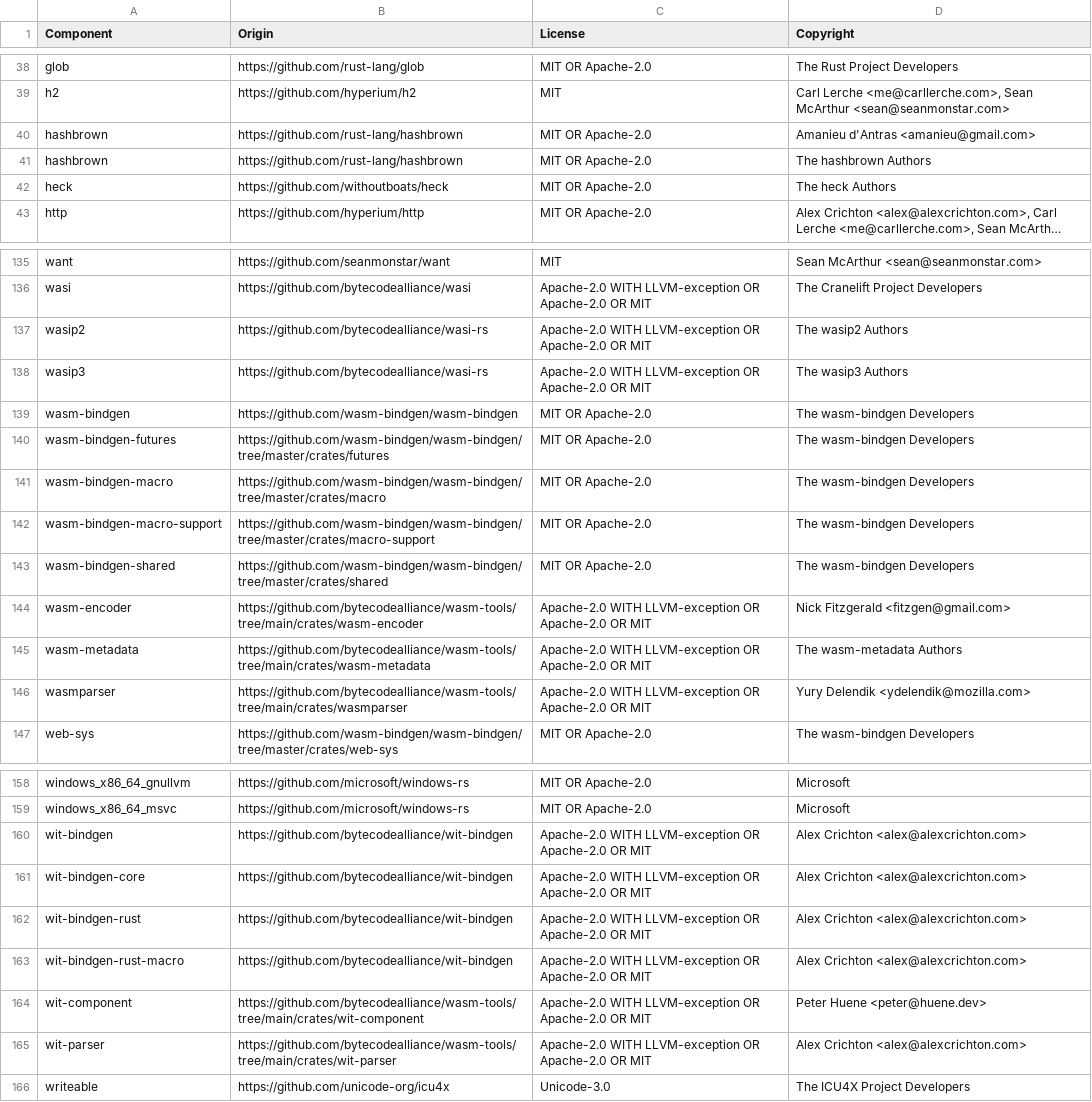
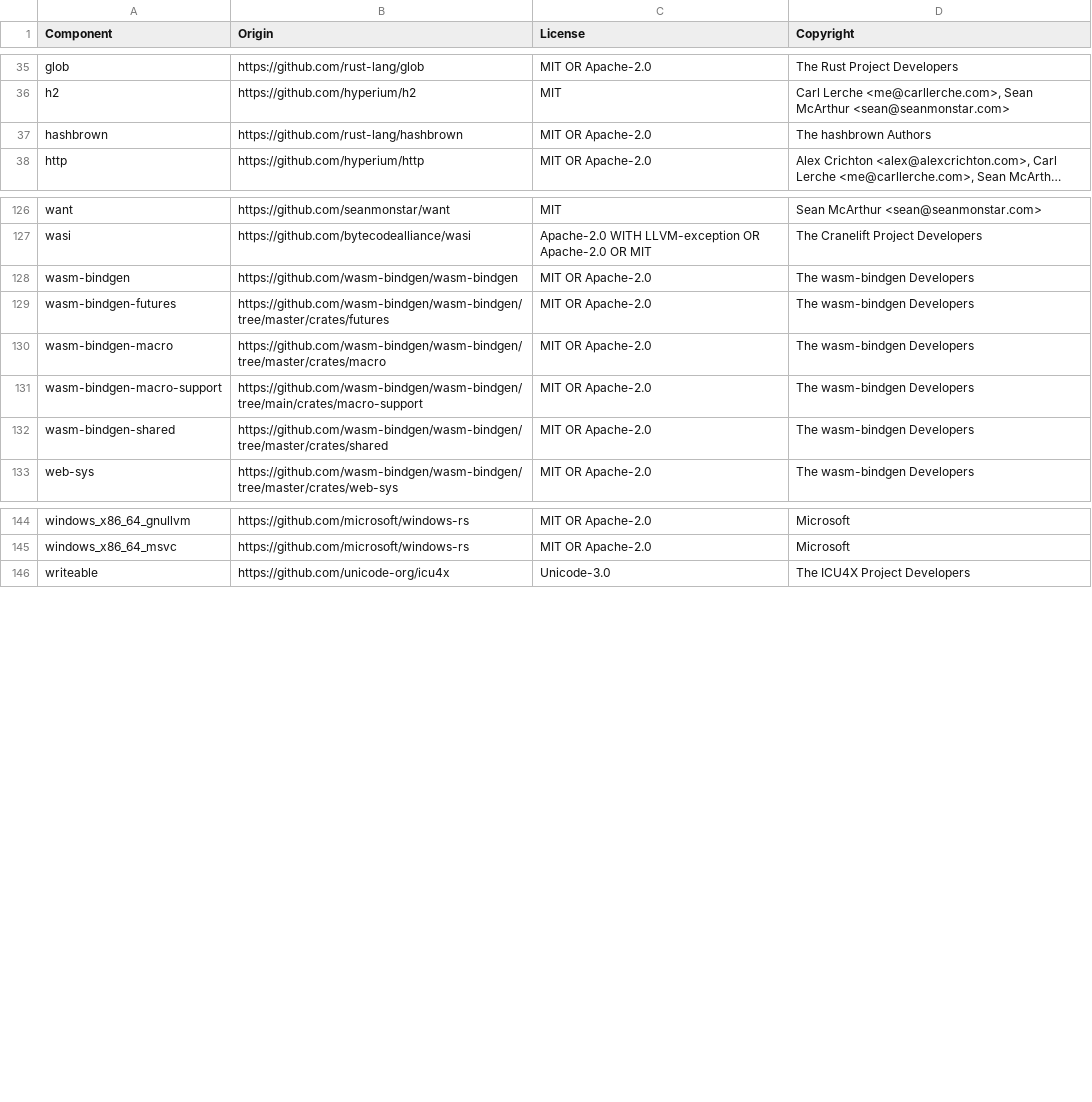
Before and after one commit to DataDog/libddwaf-rust, a CSV file: LICENSE-3rdparty.csv, drawn as a sheet; only a part is shown, gaps mark what is left out; long unchanged cells end in …; removed rows and columns are numbered as before the commit, all else as after; the diff covers the shown part only; the diff names each change by its address in the sheet, - before the commit and + after, or states it on an @@ line.

```diff
--- a/LICENSE-3rdparty.csv
+++ b/LICENSE-3rdparty.csv
-row 40: hashbrown | https://github.com/rust-lang/hashbrown | MIT OR Apache-2.0 | Amanieu d'Antras <amanieu@gmail.com>
-row 42: heck | https://github.com/withoutboats/heck | MIT OR Apache-2.0 | The heck Authors
-row 137: wasip2 | https://github.com/bytecodealliance/wasi-rs | Apache-2.0 WITH LLVM-exception OR Apache-2.0 OR MIT | The wasip2 Authors
-row 138: wasip3 | https://github.com/bytecodealliance/wasi-rs | Apache-2.0 WITH LLVM-exception OR Apache-2.0 OR MIT | The wasip3 Authors
-B131 (Origin): https://github.com/wasm-bindgen/wasm-bindgen/tree/master/crates/macro-support
+B131 (Origin): https://github.com/wasm-bindgen/wasm-bindgen/tree/main/crates/macro-support
-row 144: wasm-encoder | https://github.com/bytecodealliance/wasm-tools/tree/main/crates/wasm-encoder | Apache-2.0 WITH LLVM-exception OR Apache-2.0 OR MIT | Nick Fitzgerald <fitzgen@gmail.com>
-row 145: wasm-metadata | https://github.com/bytecodealliance/wasm-tools/tree/main/crates/wasm-metadata | Apache-2.0 WITH LLVM-exception OR Apache-2.0 OR MIT | The wasm-metadata Authors
-row 146: wasmparser | https://github.com/bytecodealliance/wasm-tools/tree/main/crates/wasmparser | Apache-2.0 WITH LLVM-exception OR Apache-2.0 OR MIT | Yury Delendik <ydelendik@mozilla.com>
-row 160: wit-bindgen | https://github.com/bytecodealliance/wit-bindgen | Apache-2.0 WITH LLVM-exception OR Apache-2.0 OR MIT | Alex Crichton <alex@alexcrichton.com>
-row 161: wit-bindgen-core | https://github.com/bytecodealliance/wit-bindgen | Apache-2.0 WITH LLVM-exception OR Apache-2.0 OR MIT | Alex Crichton <alex@alexcrichton.com>
-row 162: wit-bindgen-rust | https://github.com/bytecodealliance/wit-bindgen | Apache-2.0 WITH LLVM-exception OR Apache-2.0 OR MIT | Alex Crichton <alex@alexcrichton.com>
-row 163: wit-bindgen-rust-macro | https://github.com/bytecodealliance/wit-bindgen | Apache-2.0 WITH LLVM-exception OR Apache-2.0 OR MIT | Alex Crichton <alex@alexcrichton.com>
-row 164: wit-component | https://github.com/bytecodealliance/wasm-tools/tree/main/crates/wit-component | Apache-2.0 WITH LLVM-exception OR Apache-2.0 OR MIT | Peter Huene <peter@huene.dev>
-row 165: wit-parser | https://github.com/bytecodealliance/wasm-tools/tree/main/crates/wit-parser | Apache-2.0 WITH LLVM-exception OR Apache-2.0 OR MIT | Alex Crichton <alex@alexcrichton.com>
```
Also changed, not shown: 1 added row, 7 removed rows and 6 edited cells elsewhere in this file, 3 other files.
